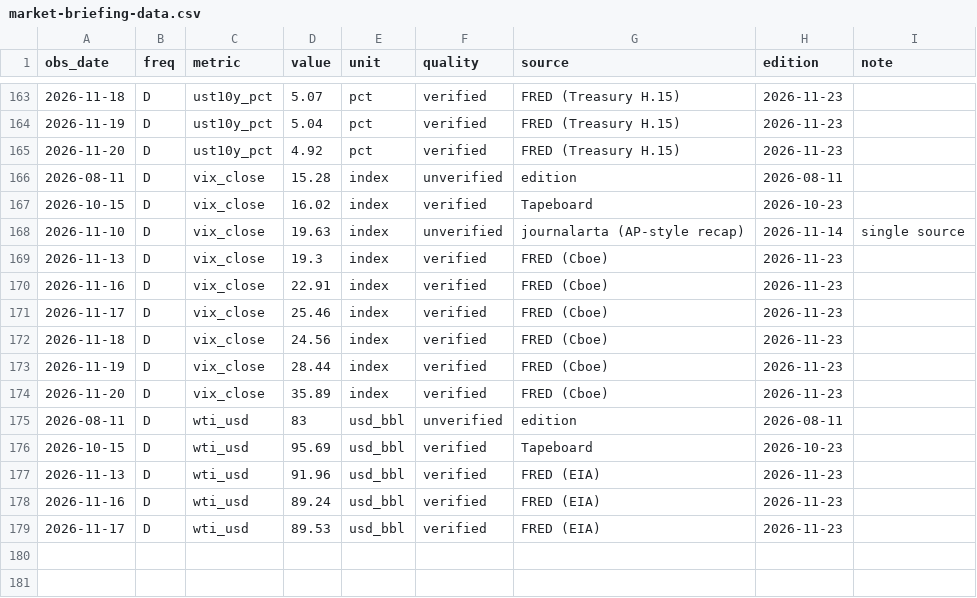
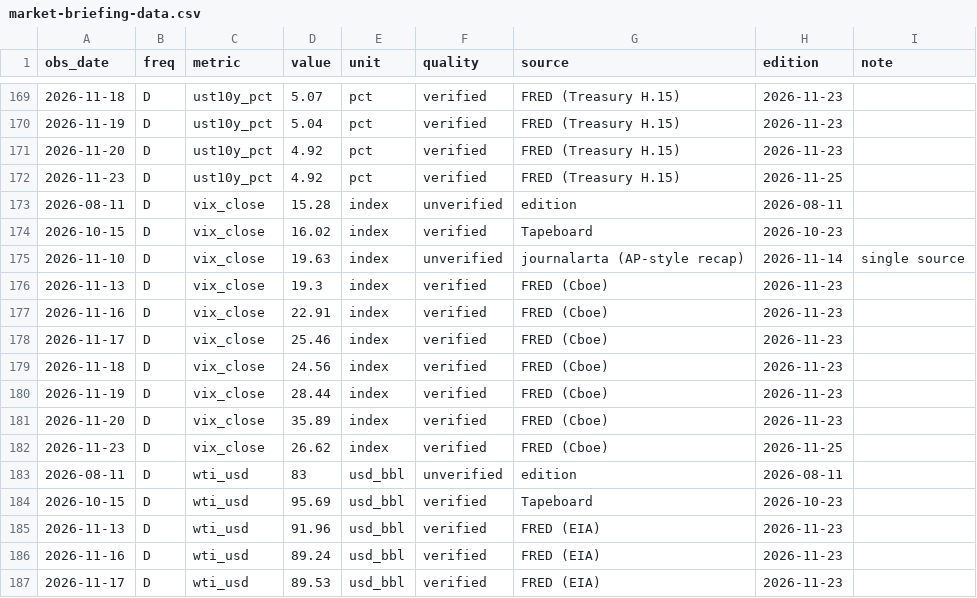
Before and after one commit to SpunkyLlama/FED-Markets_ETL, a CSV file: data/market-briefing-data.csv, drawn as a sheet; only a part is shown, gaps mark what is left out; the diff covers the shown part only.

Commit message:
data: refresh 2026-11-25

```diff
--- a/data/market-briefing-data.csv
+++ b/data/market-briefing-data.csv
@@ -165,2 +171,3 @@ obs_date,freq,metric,value,unit,quality,source,edition,note
 2026-11-20,D,ust10y_pct,4.92,pct,verified,FRED (Treasury H.15),2026-11-23,
+2026-11-23,D,ust10y_pct,4.92,pct,verified,FRED (Treasury H.15),2026-11-25,
 2026-08-11,D,vix_close,15.28,index,unverified,edition,2026-08-11,
@@ -174,2 +181,3 @@ obs_date,freq,metric,value,unit,quality,source,edition,note
 2026-11-20,D,vix_close,35.89,index,verified,FRED (Cboe),2026-11-23,
+2026-11-23,D,vix_close,26.62,index,verified,FRED (Cboe),2026-11-25,
 2026-08-11,D,wti_usd,83,usd_bbl,unverified,edition,2026-08-11,
```
Also changed, not shown: 6 added rows elsewhere in this file, 1 other file.
